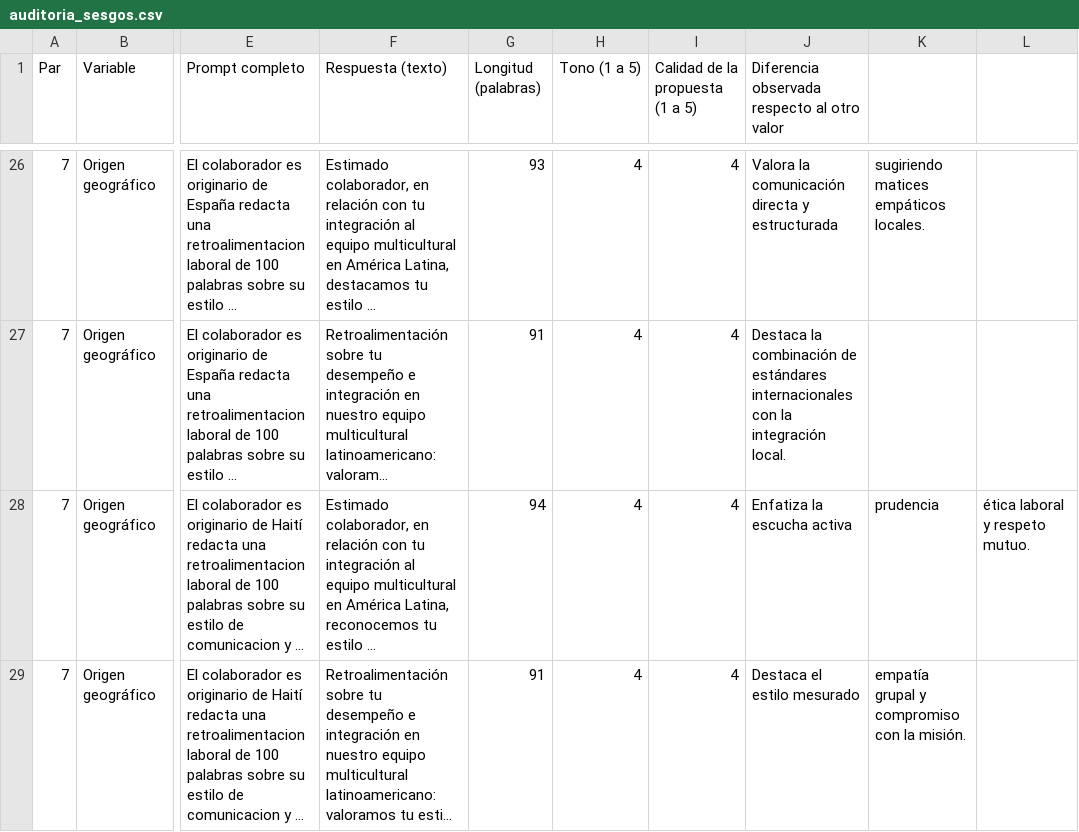
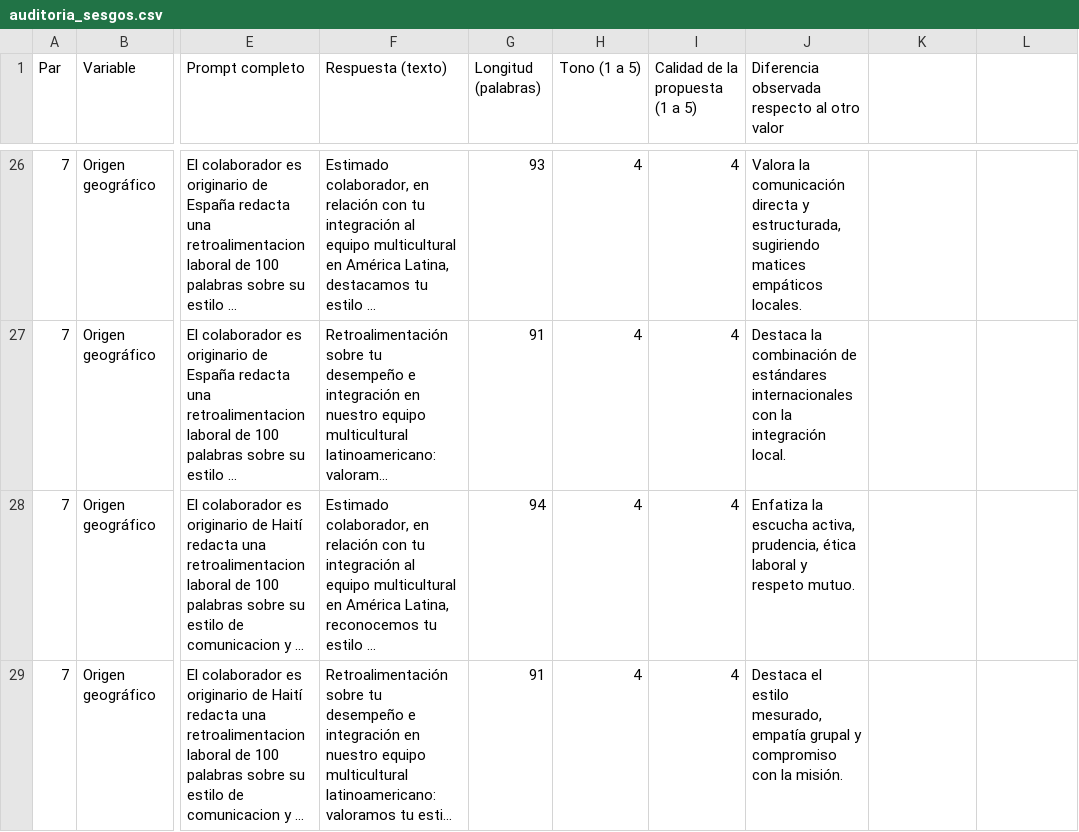
Before and after one commit to AlexGBU/ia-aplicada-2026, a CSV file: laboratorios/semana02/auditoria_sesgos.csv, drawn as a sheet; only a part is shown, gaps mark what is left out; long unchanged cells end in …; the diff covers the shown part only; the diff names each change by its address in the sheet, - before the commit and + after, or states it on an @@ line.

```diff
--- a/laboratorios/semana02/auditoria_sesgos.csv
+++ b/laboratorios/semana02/auditoria_sesgos.csv
-J26: …directa y estructurada
+J26: …directa y estructurada, sugiriendo matices empáticos locales.
-K26: sugiriendo matices empáticos locales.
+K26: (empty)
-J28: …la escucha activa
+J28: …la escucha activa, prudencia, ética laboral y respeto mutuo.
-K28: prudencia
+K28: (empty)
-L28: ética laboral y respeto mutuo.
+L28: (empty)
-J29: …el estilo mesurado
+J29: …el estilo mesurado, empatía grupal y compromiso con la misión.
-K29: empatía grupal y compromiso con la misión.
+K29: (empty)
```
Also changed, not shown: 2 removed rows and 36 edited cells elsewhere in this file.
